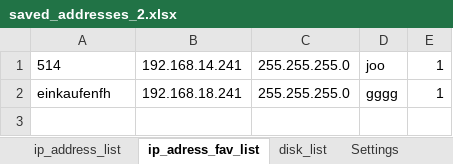
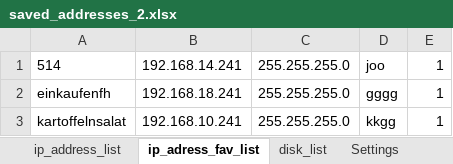
Before and after one commit to Jakubhl/Work, an Excel workbook: TRIMAZKON/saved_addresses_2.xlsx, sheet ip_adress_fav_list, drawn as a sheet; values as stored, in another font and other column widths than the file's, no borders; the diff names each change by its address in the sheet, - before the commit and + after, or states it on an @@ line.

```diff
--- a/TRIMAZKON/saved_addresses_2.xlsx (sheet ip_adress_fav_list)
+++ b/TRIMAZKON/saved_addresses_2.xlsx (sheet ip_adress_fav_list)
+row 3: kartoffelnsalat | 192.168.10.241 | 255.255.255.0 | kkgg | 1
```
Also changed, not shown: sheet ip_address_list, 22 other files.
